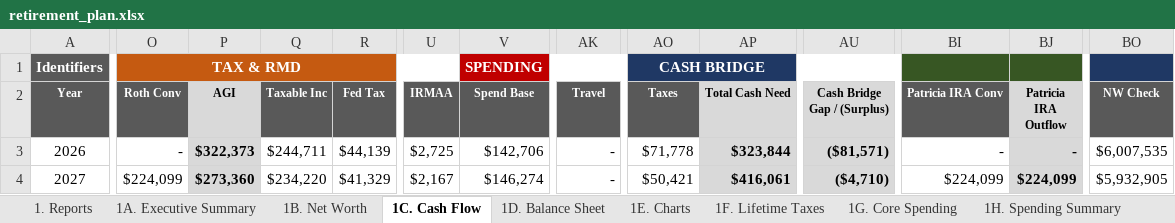
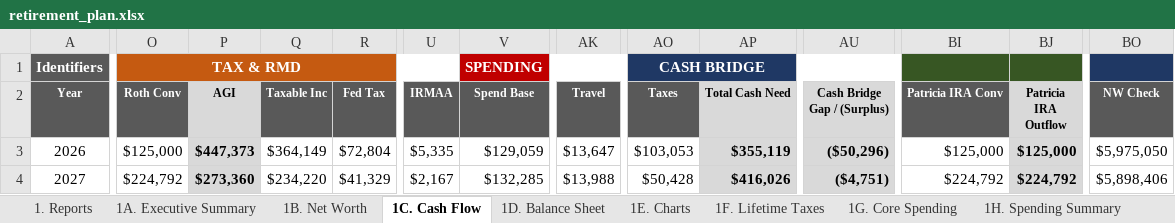
Before and after one commit to matthartzman/retirement_system, an Excel workbook: output/retirement_plan.xlsx, sheet 1C. Cash Flow, drawn as a sheet; only a part is shown, gaps mark what is left out; values as stored, in another font and other column widths than the file's, no borders; the diff covers the shown part only; the diff names each change by its address in the sheet, - before the commit and + after, or states it on an @@ line.

```diff
--- a/output/retirement_plan.xlsx (sheet 1C. Cash Flow)
+++ b/output/retirement_plan.xlsx (sheet 1C. Cash Flow)
-O3 (Roth Conv): -
+O3 (Roth Conv): $125,000
-P3 (AGI): $322,373
+P3 (AGI): $447,373
-Q3 (Taxable Inc): $244,711
+Q3 (Taxable Inc): $364,149
-R3 (Fed Tax): $44,139
+R3 (Fed Tax): $72,804
-U3 (IRMAA): $2,725
+U3 (IRMAA): $5,335
-V3 (Spend Base): $142,706
+V3 (Spend Base): $129,059
-AK3 (Travel): -
+AK3 (Travel): $13,647
-AO3 (Taxes): $71,778
+AO3 (Taxes): $103,053
-AP3 (Total Cash Need): $323,844
+AP3 (Total Cash Need): $355,119
-AU3 (Cash Bridge Gap / (Surplus)): ($81,571)
+AU3 (Cash Bridge Gap / (Surplus)): ($50,296)
-BI3 (Patricia IRA Conv): -
+BI3 (Patricia IRA Conv): $125,000
-BJ3 (Patricia IRA Outflow): -
+BJ3 (Patricia IRA Outflow): $125,000
-BO3 (NW Check): $6,007,535
+BO3 (NW Check): $5,975,050
-O4 (Roth Conv): $224,099
+O4 (Roth Conv): $224,792
-V4 (Spend Base): $146,274
+V4 (Spend Base): $132,285
-AK4 (Travel): -
+AK4 (Travel): $13,988
-AO4 (Taxes): $50,421
+AO4 (Taxes): $50,428
-AP4 (Total Cash Need): $416,061
+AP4 (Total Cash Need): $416,026
-AU4 (Cash Bridge Gap / (Surplus)): ($4,710)
+AU4 (Cash Bridge Gap / (Surplus)): ($4,751)
-BI4 (Patricia IRA Conv): $224,099
+BI4 (Patricia IRA Conv): $224,792
-BJ4 (Patricia IRA Outflow): $224,099
+BJ4 (Patricia IRA Outflow): $224,792
-BO4 (NW Check): $5,932,905
+BO4 (NW Check): $5,898,406
```
Also changed, not shown: 332 edited cells elsewhere in this sheet, sheet 4C. Account Reconciliation, sheet 2D. Social Security, sheet 3A. Monte Carlo, sheet 1B. Net Worth, sheet 4E. RMD Audit, sheet 2A. Roth Conversion, 11 more sheets, 18 other files.
